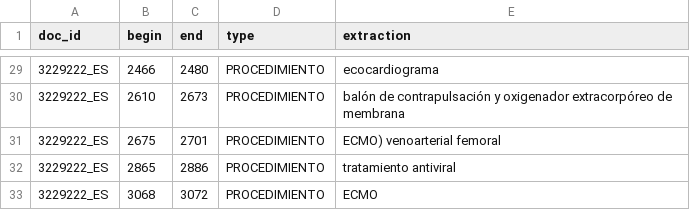
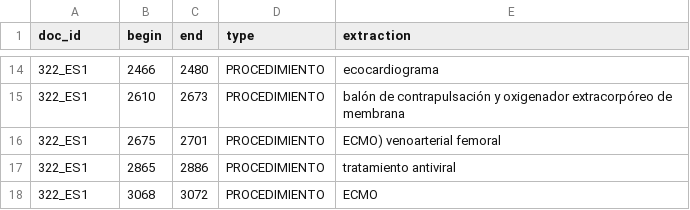
Before and after one commit to TeMU-BSC/demos, a TSV file: backend/ner/annots.tsv, drawn as a sheet; only a part is shown, gaps mark what is left out; the diff covers the shown part only.

```diff
--- a/backend/ner/annots.tsv
+++ b/backend/ner/annots.tsv
@@ -29,5 +14,5 @@ doc_id	begin	end	type	extraction
-3229222_ES	2466	2480	PROCEDIMIENTO	ecocardiograma
-3229222_ES	2610	2673	PROCEDIMIENTO	balón de contrapulsación y oxigenador extracorpóreo de membrana
-3229222_ES	2675	2701	PROCEDIMIENTO	ECMO) venoarterial femoral
-3229222_ES	2865	2886	PROCEDIMIENTO	tratamiento antiviral
-3229222_ES	3068	3072	PROCEDIMIENTO	ECMO
+322_ES1	2466	2480	PROCEDIMIENTO	ecocardiograma
+322_ES1	2610	2673	PROCEDIMIENTO	balón de contrapulsación y oxigenador extracorpóreo de membrana
+322_ES1	2675	2701	PROCEDIMIENTO	ECMO) venoarterial femoral
+322_ES1	2865	2886	PROCEDIMIENTO	tratamiento antiviral
+322_ES1	3068	3072	PROCEDIMIENTO	ECMO
```
Also changed, not shown: 15 removed rows and 12 edited cells elsewhere in this file, 9 other files.
